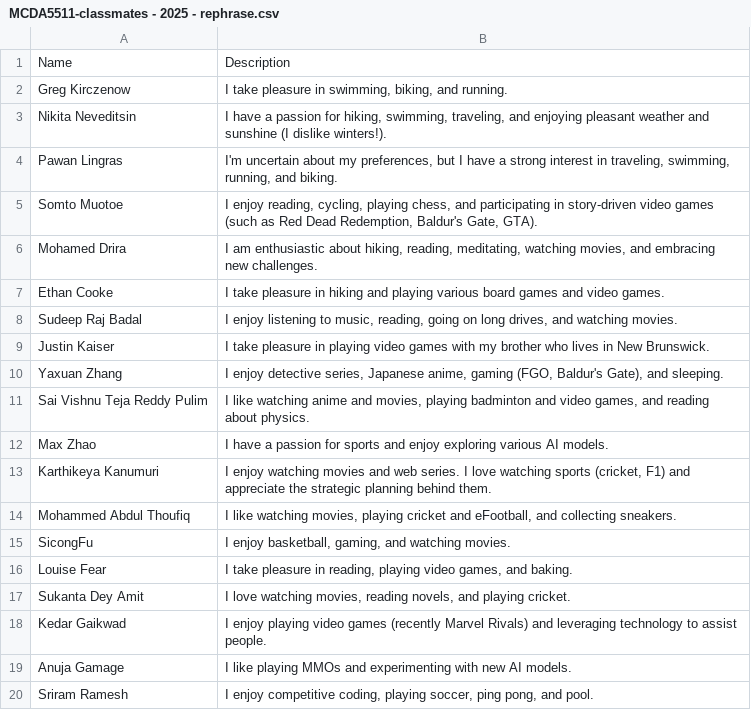
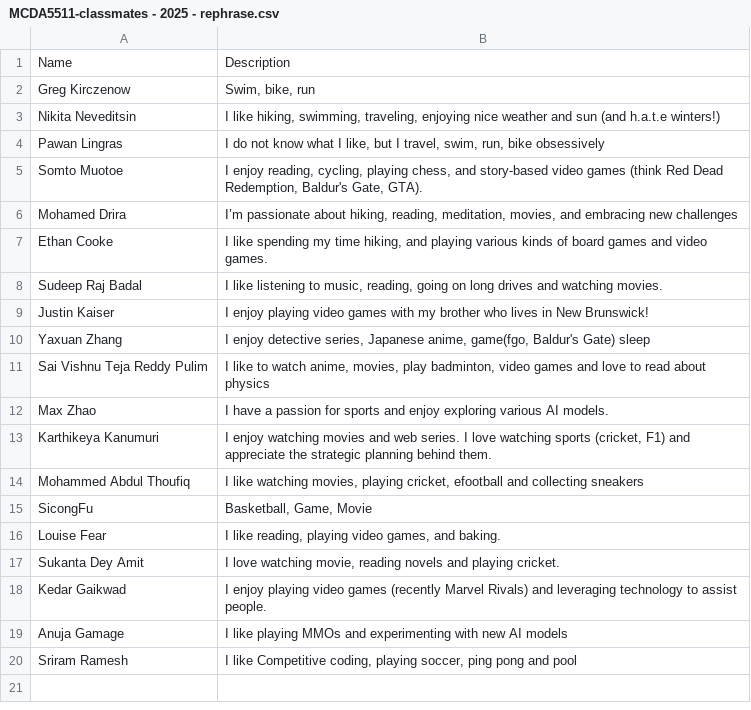
Before and after one commit to Jkk-890/A1_MCDA_5511, a CSV file: source_data/MCDA5511-classmates - 2025 - rephrase.csv, drawn as a sheet.

Commit message:
forgot to fix dataset from testing last night

```diff
--- a/source_data/MCDA5511-classmates - 2025 - rephrase.csv
+++ b/source_data/MCDA5511-classmates - 2025 - rephrase.csv
@@ -1,20 +1,20 @@
 Name,Description
-Greg Kirczenow,"I take pleasure in swimming, biking, and running."
-Nikita Neveditsin,"I have a passion for hiking, swimming, traveling, and enjoying pleasant weather and sunshine (I dislike winters!)."
-Pawan Lingras,"I'm uncertain about my preferences, but I have a strong interest in traveling, swimming, running, and biking."
-Somto Muotoe,"I enjoy reading, cycling, playing chess, and participating in story-driven video games (such as Red Dead Redemption, Baldur's Gate, GTA)."
-Mohamed Drira,"I am enthusiastic about hiking, reading, meditating, watching movies, and embracing new challenges."
-Ethan Cooke,"I take pleasure in hiking and playing various board games and video games."
-Sudeep Raj Badal,"I enjoy listening to music, reading, going on long drives, and watching movies."
-Justin Kaiser,"I take pleasure in playing video games with my brother who lives in New Brunswick."
-Yaxuan Zhang,"I enjoy detective series, Japanese anime, gaming (FGO, Baldur's Gate), and sleeping."
-Sai Vishnu Teja Reddy Pulim,"I like watching anime and movies, playing badminton and video games, and reading about physics."
+Greg Kirczenow,"Swim, bike, run"
+Nikita Neveditsin,"I like hiking, swimming, traveling, enjoying nice weather and sun (and h.a.t.e winters!)"
+Pawan Lingras,"I do not know what I like, but I travel, swim, run, bike obsessively"
+Somto Muotoe,"I enjoy reading, cycling, playing chess, and story-based video games (think Red Dead Redemption, Baldur's Gate, GTA)."
+Mohamed Drira,"I’m passionate about hiking, reading, meditation, movies, and embracing new challenges"
+Ethan Cooke,"I like spending my time hiking, and playing various kinds of board games and video games."
+Sudeep Raj Badal,"I like listening to music, reading, going on long drives and watching movies."
+Justin Kaiser,I enjoy playing video games with my brother who lives in New Brunswick!
+Yaxuan Zhang,"I enjoy detective series, Japanese anime, game(fgo, Baldur's Gate)  sleep"
+Sai Vishnu Teja Reddy Pulim,"I like to watch anime, movies, play badminton, video games and love to read about physics"
 Max Zhao,"I have a passion for sports and enjoy exploring various AI models."
 Karthikeya Kanumuri,"I enjoy watching movies and web series. I love watching sports (cricket, F1) and appreciate the strategic planning behind them."
-Mohammed Abdul Thoufiq,"I like watching movies, playing cricket and eFootball, and collecting sneakers."
-SicongFu,"I enjoy basketball, gaming, and watching movies."
-Louise Fear,"I take pleasure in reading, playing video games, and baking."
-Sukanta Dey Amit,"I love watching movies, reading novels, and playing cricket."
+Mohammed Abdul Thoufiq,"I like watching movies, playing cricket, efootball and collecting sneakers"
+SicongFu,"Basketball, Game, Movie"
+Louise Fear,"I like reading, playing video games, and baking."
+Sukanta Dey Amit,"I love watching movie, reading novels and playing cricket."
 Kedar Gaikwad,"I enjoy playing video games (recently Marvel Rivals) and leveraging technology to assist people."
-Anuja Gamage,"I like playing MMOs and experimenting with new AI models."
-Sriram Ramesh,"I enjoy competitive coding, playing soccer, ping pong, and pool."
+Anuja Gamage,I like playing MMOs and experimenting with new AI models
+Sriram Ramesh,"I like Competitive coding, playing soccer, ping pong and pool"
```
Also changed, not shown: embeddings/person_embeddings_antonym.csv, embeddings/person_embeddings_rephrase.csv, 3 other files.
